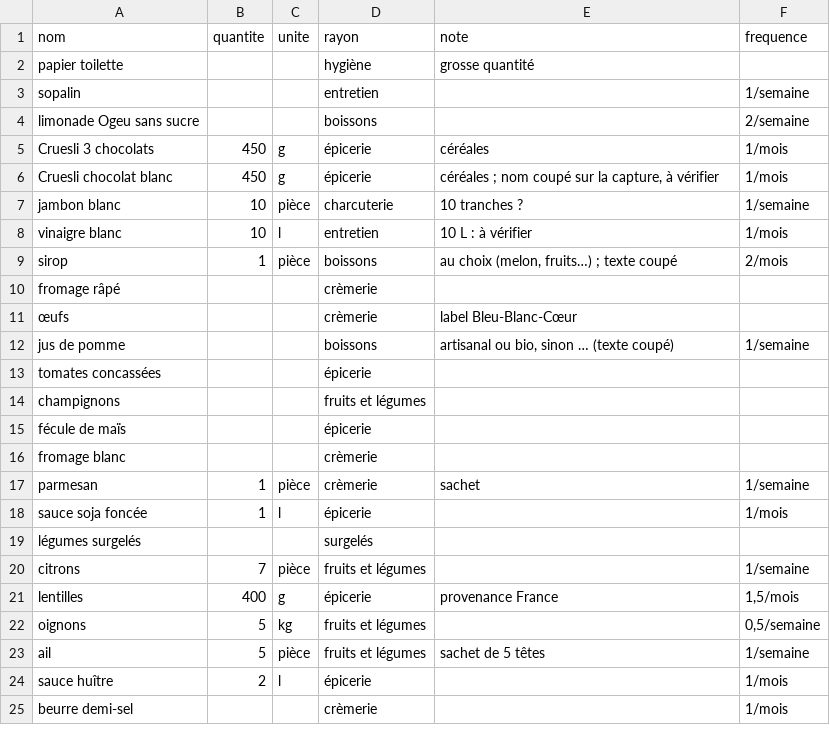
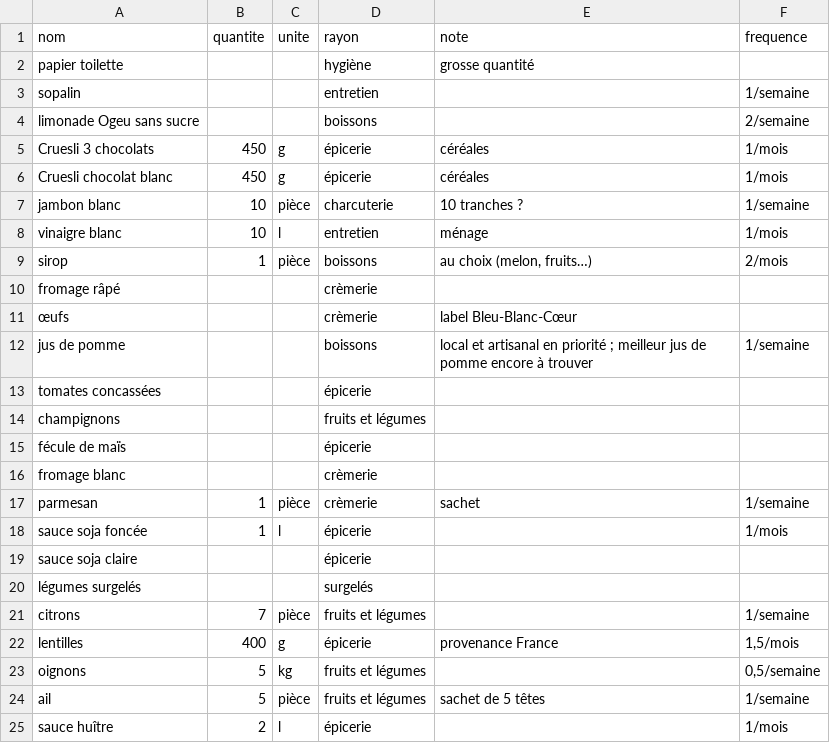
Before and after one commit to dondjadja/mr-cooook-web, a CSV file: outils/veille-prix/donnees/liste_permanente.csv, drawn as a sheet; only a part is shown; the shorter side is filled out with more unchanged rows.

```diff
--- a/outils/veille-prix/donnees/liste_permanente.csv
+++ b/outils/veille-prix/donnees/liste_permanente.csv
@@ -5,9 +5,9 @@ limonade Ogeu sans sucre,,,boissons,,2/semaine
 Cruesli 3 chocolats,450,g,épicerie,céréales,1/mois
-Cruesli chocolat blanc,450,g,épicerie,"céréales ; nom coupé sur la capture, à vérifier",1/mois
+Cruesli chocolat blanc,450,g,épicerie,céréales,1/mois
 jambon blanc,10,pièce,charcuterie,10 tranches ?,1/semaine
-vinaigre blanc,10,l,entretien,10 L : à vérifier,1/mois
-sirop,1,pièce,boissons,"au choix (melon, fruits…) ; texte coupé",2/mois
+vinaigre blanc,10,l,entretien,ménage,1/mois
+sirop,1,pièce,boissons,"au choix (melon, fruits…)",2/mois
 fromage râpé,,,crèmerie,,
 œufs,,,crèmerie,label Bleu-Blanc-Cœur,
-jus de pomme,,,boissons,"artisanal ou bio, sinon … (texte coupé)",1/semaine
+jus de pomme,,,boissons,local et artisanal en priorité ; meilleur jus de pomme encore à trouver,1/semaine
 tomates concassées,,,épicerie,,
@@ -18,2 +18,3 @@ parmesan,1,pièce,crèmerie,sachet,1/semaine
 sauce soja foncée,1,l,épicerie,,1/mois
+sauce soja claire,,,épicerie,,
 légumes surgelés,,,surgelés,,
```
